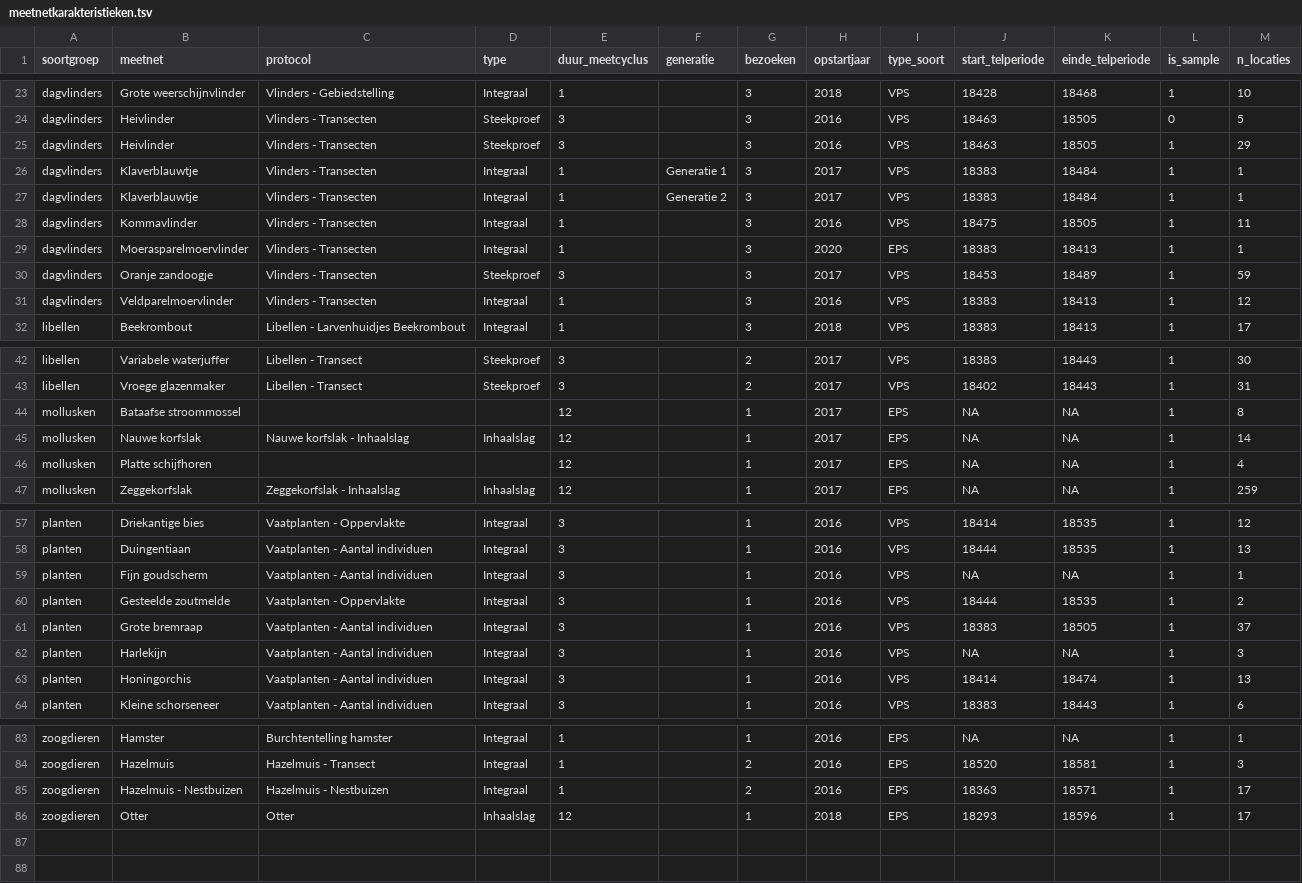
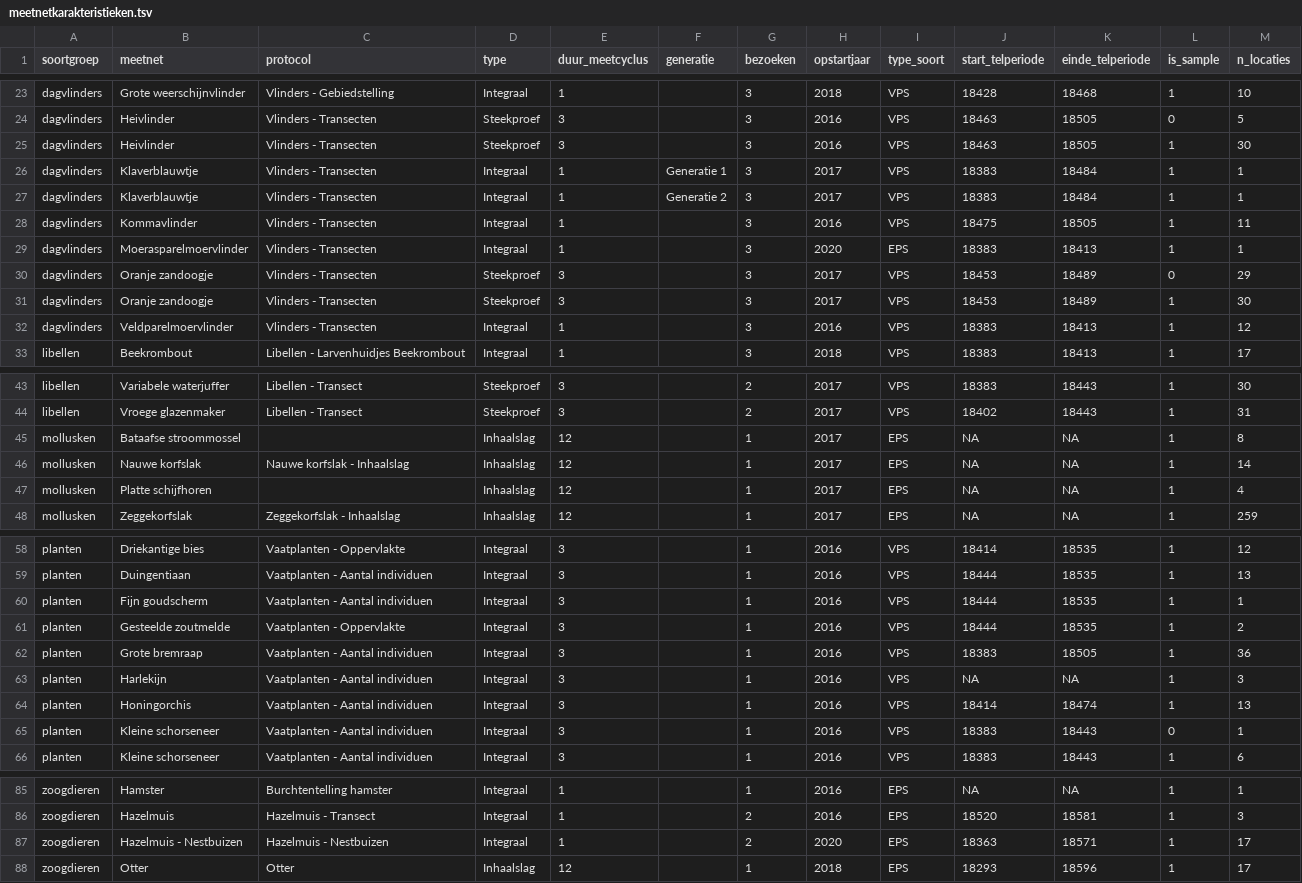
Before and after one commit to inbo/soortenmeetnetten-queries, a TSV file: metadata/meetnetkarakteristieken.tsv, drawn as a sheet; only a part is shown, gaps mark what is left out; the diff covers the shown part only.

Commit message:
update metadata

```diff
--- a/metadata/meetnetkarakteristieken.tsv
+++ b/metadata/meetnetkarakteristieken.tsv
@@ -24,3 +24,3 @@ dagvlinders	Grote weerschijnvlinder	Vlinders - Gebiedstelling	Integraal	1		3	201
 dagvlinders	Heivlinder	Vlinders - Transecten	Steekproef	3		3	2016	VPS	18463	18505	0	5
-dagvlinders	Heivlinder	Vlinders - Transecten	Steekproef	3		3	2016	VPS	18463	18505	1	29
+dagvlinders	Heivlinder	Vlinders - Transecten	Steekproef	3		3	2016	VPS	18463	18505	1	30
 dagvlinders	Klaverblauwtje	Vlinders - Transecten	Integraal	1	Generatie 1	3	2017	VPS	18383	18484	1	1
@@ -29,3 +29,4 @@ dagvlinders	Kommavlinder	Vlinders - Transecten	Integraal	1		3	2016	VPS	18475	185
 dagvlinders	Moerasparelmoervlinder	Vlinders - Transecten	Integraal	1		3	2020	EPS	18383	18413	1	1
-dagvlinders	Oranje zandoogje	Vlinders - Transecten	Steekproef	3		3	2017	VPS	18453	18489	1	59
+dagvlinders	Oranje zandoogje	Vlinders - Transecten	Steekproef	3		3	2017	VPS	18453	18489	0	29
+dagvlinders	Oranje zandoogje	Vlinders - Transecten	Steekproef	3		3	2017	VPS	18453	18489	1	30
 dagvlinders	Veldparelmoervlinder	Vlinders - Transecten	Integraal	1		3	2016	VPS	18383	18413	1	12
@@ -43,5 +44,5 @@ libellen	Variabele waterjuffer	Libellen - Transect	Steekproef	3		2	2017	VPS	1838
 libellen	Vroege glazenmaker	Libellen - Transect	Steekproef	3		2	2017	VPS	18402	18443	1	31
-mollusken	Bataafse stroommossel			12		1	2017	EPS	NA	NA	1	8
+mollusken	Bataafse stroommossel		Inhaalslag	12		1	2017	EPS	NA	NA	1	8
 mollusken	Nauwe korfslak	Nauwe korfslak - Inhaalslag	Inhaalslag	12		1	2017	EPS	NA	NA	1	14
-mollusken	Platte schijfhoren			12		1	2017	EPS	NA	NA	1	4
+mollusken	Platte schijfhoren		Inhaalslag	12		1	2017	EPS	NA	NA	1	4
 mollusken	Zeggekorfslak	Zeggekorfslak - Inhaalslag	Inhaalslag	12		1	2017	EPS	NA	NA	1	259
@@ -58,7 +59,8 @@ planten	Driekantige bies	Vaatplanten - Oppervlakte	Integraal	3		1	2016	VPS	18414
 planten	Duingentiaan	Vaatplanten - Aantal individuen	Integraal	3		1	2016	VPS	18444	18535	1	13
-planten	Fijn goudscherm	Vaatplanten - Aantal individuen	Integraal	3		1	2016	VPS	NA	NA	1	1
+planten	Fijn goudscherm	Vaatplanten - Aantal individuen	Integraal	3		1	2016	VPS	18444	18535	1	1
 planten	Gesteelde zoutmelde	Vaatplanten - Oppervlakte	Integraal	3		1	2016	VPS	18444	18535	1	2
-planten	Grote bremraap	Vaatplanten - Aantal individuen	Integraal	3		1	2016	VPS	18383	18505	1	37
+planten	Grote bremraap	Vaatplanten - Aantal individuen	Integraal	3		1	2016	VPS	18383	18505	1	36
 planten	Harlekijn	Vaatplanten - Aantal individuen	Integraal	3		1	2016	VPS	NA	NA	1	3
 planten	Honingorchis	Vaatplanten - Aantal individuen	Integraal	3		1	2016	VPS	18414	18474	1	13
+planten	Kleine schorseneer	Vaatplanten - Aantal individuen	Integraal	3		1	2016	VPS	18383	18443	0	1
 planten	Kleine schorseneer	Vaatplanten - Aantal individuen	Integraal	3		1	2016	VPS	18383	18443	1	6
@@ -84,3 +86,3 @@ zoogdieren	Hamster	Burchtentelling hamster	Integraal	1		1	2016	EPS	NA	NA	1	1
 zoogdieren	Hazelmuis	Hazelmuis - Transect	Integraal	1		2	2016	EPS	18520	18581	1	3
-zoogdieren	Hazelmuis - Nestbuizen	Hazelmuis - Nestbuizen	Integraal	1		2	2016	EPS	18363	18571	1	17
+zoogdieren	Hazelmuis - Nestbuizen	Hazelmuis - Nestbuizen	Integraal	1		2	2020	EPS	18363	18571	1	17
 zoogdieren	Otter	Otter	Inhaalslag	12		1	2018	EPS	18293	18596	1	17
```
Also changed, not shown: 13 edited cells elsewhere in this file, metadata/monitoring_targets.tsv, 2 other files.
